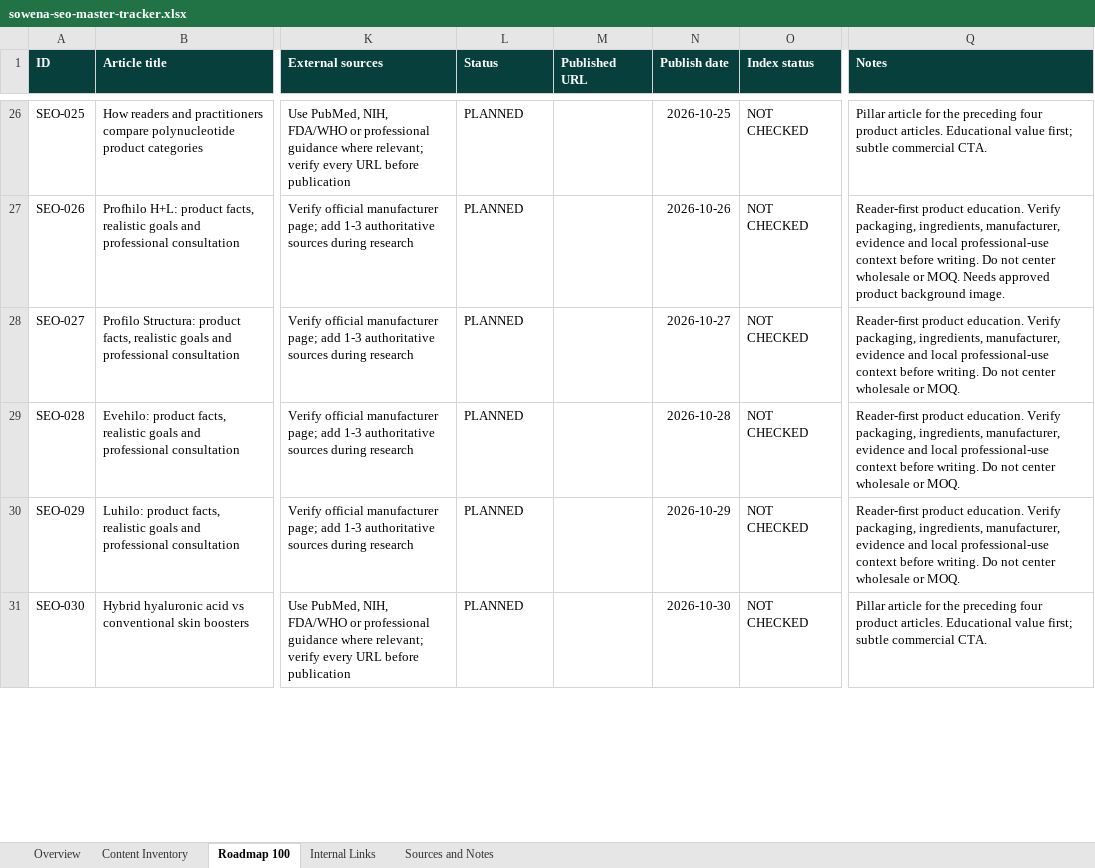
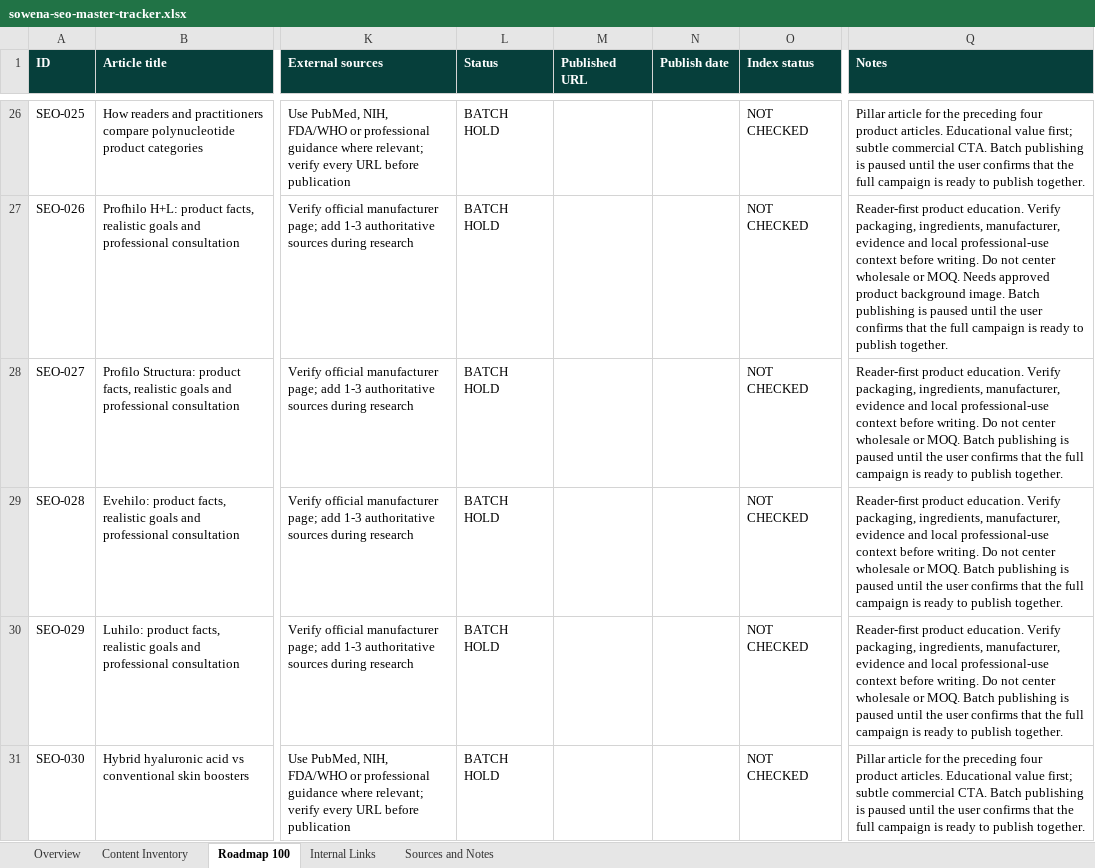
Before and after one commit to sowenabeauty/sowena-beauty-website, an Excel workbook: seo-automation/sowena-seo-master-tracker.xlsx, sheet Roadmap 100, drawn as a sheet; only a part is shown, gaps mark what is left out; values as stored, in another font and other column widths than the file's, no borders; conditional formats and table styles not drawn; the diff covers the shown part only; the diff names each change by its address in the sheet, - before the commit and + after, or states it on an @@ line.

```diff
--- a/seo-automation/sowena-seo-master-tracker.xlsx (sheet Roadmap 100)
+++ b/seo-automation/sowena-seo-master-tracker.xlsx (sheet Roadmap 100)
-L26:L31 (Status): PLANNED
+L26:L31 (Status): BATCH HOLD
-N26 (Publish date): 2026-10-25
+N26 (Publish date): (empty)
-Q26 (Notes): …commercial CTA.
+Q26 (Notes): …commercial CTA. Batch publishing is paused until the user confirms that the full campaign is ready to publish together.
-N27 (Publish date): 2026-10-26
+N27 (Publish date): (empty)
-Q27 (Notes): …background image.
+Q27 (Notes): …background image. Batch publishing is paused until the user confirms that the full campaign is ready to publish together.
-N28 (Publish date): 2026-10-27
+N28 (Publish date): (empty)
-Q28:Q30 (Notes): …or MOQ.
+Q28:Q30 (Notes): …or MOQ. Batch publishing is paused until the user confirms that the full campaign is ready to publish together.
-N29 (Publish date): 2026-10-28
+N29 (Publish date): (empty)
-N30 (Publish date): 2026-10-29
+N30 (Publish date): (empty)
-N31 (Publish date): 2026-10-30
+N31 (Publish date): (empty)
-Q31 (Notes): …commercial CTA.
+Q31 (Notes): …commercial CTA. Batch publishing is paused until the user confirms that the full campaign is ready to publish together.
```
Also changed, not shown: 279 edited cells elsewhere in this sheet, sheet Overview, 3 other files.
